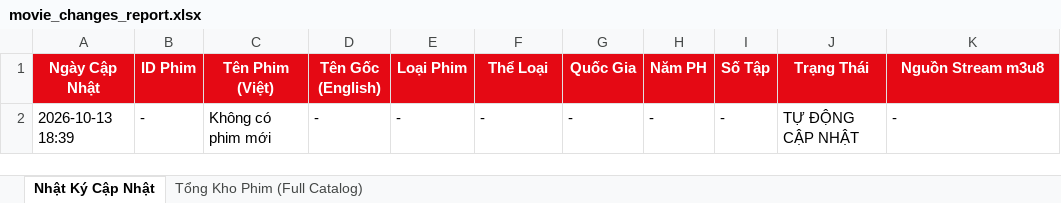
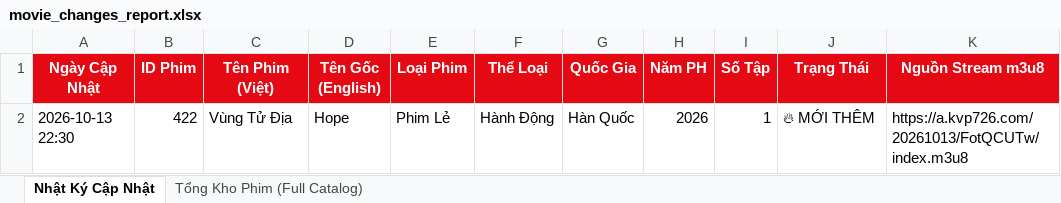
Before and after one commit to exorcisthb/Phim, an Excel workbook: movie_changes_report.xlsx, sheet Nhật Ký Cập Nhật, drawn as a sheet; values as stored, in another font and other column widths than the file's, no borders; removed rows and columns are numbered as before the commit, all else as after; the diff names each change by its address in the sheet, - before the commit and + after, or states it on an @@ line.

```diff
--- a/movie_changes_report.xlsx (sheet Nhật Ký Cập Nhật)
+++ b/movie_changes_report.xlsx (sheet Nhật Ký Cập Nhật)
-row 2: 2026-10-13 18:39 | - | Không có phim mới | - | - | - | - | - | - | TỰ ĐỘNG CẬP NHẬT | -
+row 2: 2026-10-13 22:30 | 422 | Vùng Tử Địa | Hope | Phim Lẻ | Hành Động | Hàn Quốc | 2026 | 1 | 🔥 MỚI THÊM | https://a.kvp726.com/20261013/FotQCUTw/index.m3u8
```
Also changed, not shown: sheet Tổng Kho Phim (Full Catalog), 2 other files.
